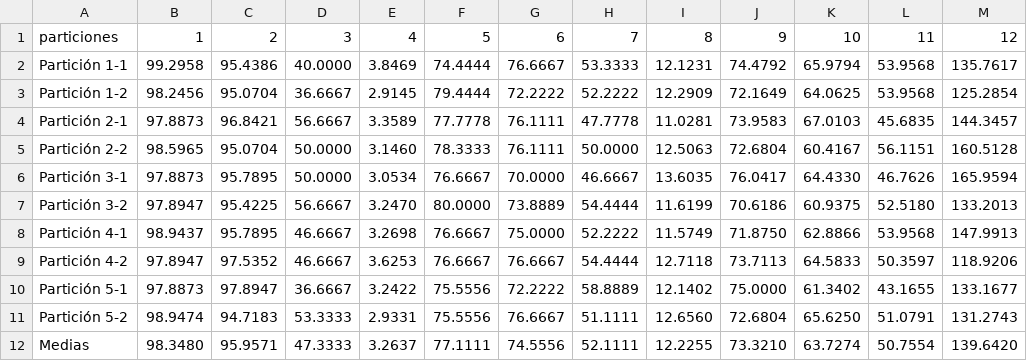
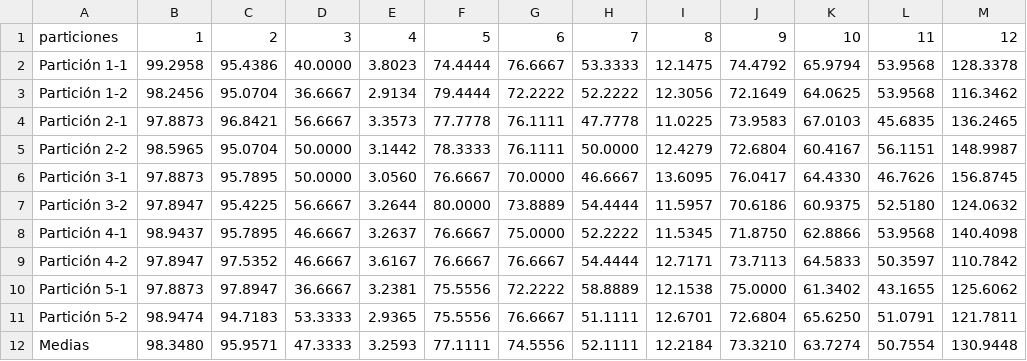
Before and after one commit to agarciamontoro/metaheuristics, a CSV file: results/02/BMB.csv, drawn as a sheet.

```diff
--- a/results/02/BMB.csv
+++ b/results/02/BMB.csv
@@ -1,12 +1,12 @@
 particiones, 1, 2, 3, 4, 5, 6, 7, 8, 9, 10, 11, 12
-Partición 1-1,99.2958,95.4386,40.0000,3.8469,74.4444,76.6667,53.3333,12.1231,74.4792,65.9794,53.9568,135.7617
-Partición 1-2,98.2456,95.0704,36.6667,2.9145,79.4444,72.2222,52.2222,12.2909,72.1649,64.0625,53.9568,125.2854
-Partición 2-1,97.8873,96.8421,56.6667,3.3589,77.7778,76.1111,47.7778,11.0281,73.9583,67.0103,45.6835,144.3457
-Partición 2-2,98.5965,95.0704,50.0000,3.1460,78.3333,76.1111,50.0000,12.5063,72.6804,60.4167,56.1151,160.5128
-Partición 3-1,97.8873,95.7895,50.0000,3.0534,76.6667,70.0000,46.6667,13.6035,76.0417,64.4330,46.7626,165.9594
-Partición 3-2,97.8947,95.4225,56.6667,3.2470,80.0000,73.8889,54.4444,11.6199,70.6186,60.9375,52.5180,133.2013
-Partición 4-1,98.9437,95.7895,46.6667,3.2698,76.6667,75.0000,52.2222,11.5749,71.8750,62.8866,53.9568,147.9913
-Partición 4-2,97.8947,97.5352,46.6667,3.6253,76.6667,76.6667,54.4444,12.7118,73.7113,64.5833,50.3597,118.9206
-Partición 5-1,97.8873,97.8947,36.6667,3.2422,75.5556,72.2222,58.8889,12.1402,75.0000,61.3402,43.1655,133.1677
-Partición 5-2,98.9474,94.7183,53.3333,2.9331,75.5556,76.6667,51.1111,12.6560,72.6804,65.6250,51.0791,131.2743
-Medias,98.3480,95.9571,47.3333,3.2637,77.1111,74.5556,52.1111,12.2255,73.3210,63.7274,50.7554,139.6420
+Partición 1-1,99.2958,95.4386,40.0000,3.8023,74.4444,76.6667,53.3333,12.1475,74.4792,65.9794,53.9568,128.3378
+Partición 1-2,98.2456,95.0704,36.6667,2.9134,79.4444,72.2222,52.2222,12.3056,72.1649,64.0625,53.9568,116.3462
+Partición 2-1,97.8873,96.8421,56.6667,3.3573,77.7778,76.1111,47.7778,11.0225,73.9583,67.0103,45.6835,136.2465
+Partición 2-2,98.5965,95.0704,50.0000,3.1442,78.3333,76.1111,50.0000,12.4279,72.6804,60.4167,56.1151,148.9987
+Partición 3-1,97.8873,95.7895,50.0000,3.0560,76.6667,70.0000,46.6667,13.6095,76.0417,64.4330,46.7626,156.8745
+Partición 3-2,97.8947,95.4225,56.6667,3.2644,80.0000,73.8889,54.4444,11.5957,70.6186,60.9375,52.5180,124.0632
+Partición 4-1,98.9437,95.7895,46.6667,3.2637,76.6667,75.0000,52.2222,11.5345,71.8750,62.8866,53.9568,140.4098
+Partición 4-2,97.8947,97.5352,46.6667,3.6167,76.6667,76.6667,54.4444,12.7171,73.7113,64.5833,50.3597,110.7842
+Partición 5-1,97.8873,97.8947,36.6667,3.2381,75.5556,72.2222,58.8889,12.1538,75.0000,61.3402,43.1655,125.6062
+Partición 5-2,98.9474,94.7183,53.3333,2.9365,75.5556,76.6667,51.1111,12.6701,72.6804,65.6250,51.0791,121.7811
+Medias,98.3480,95.9571,47.3333,3.2593,77.1111,74.5556,52.1111,12.2184,73.3210,63.7274,50.7554,130.9448
```
Also changed, not shown: results/02/ILS.csv, results/02/tmp/ILS_temp.csv, 20 other files.
